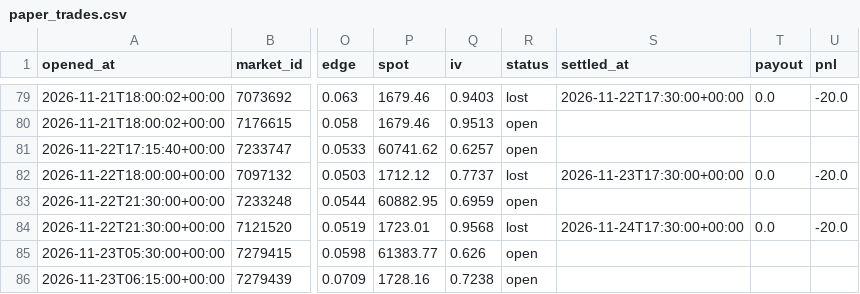
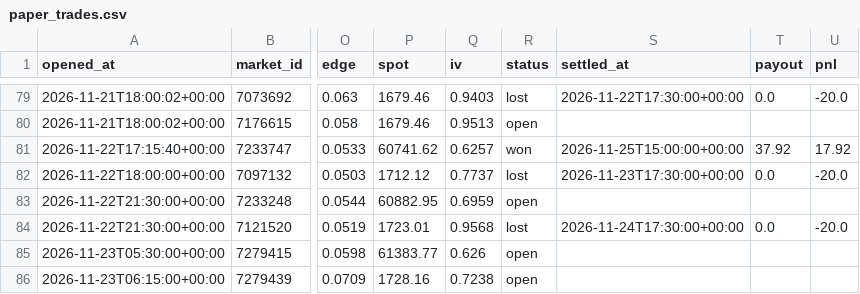
Before and after one commit to Chum1286/polymarket-paper-bot., a CSV file: data/paper_trades.csv, drawn as a sheet; only a part is shown, gaps mark what is left out; the diff names each change by its address in the sheet, - before the commit and + after, or states it on an @@ line.

Commit message:
paper bot run 2026-11-25T15:00Z

```diff
--- a/data/paper_trades.csv
+++ b/data/paper_trades.csv
-R81 (status): open
+R81 (status): won
-S81 (settled_at): (empty)
+S81 (settled_at): 2026-11-25T15:00:00+00:00
-T81 (payout): (empty)
+T81 (payout): 37.92
-U81 (pnl): (empty)
+U81 (pnl): 17.92
```
Also changed, not shown: 2 other files.
